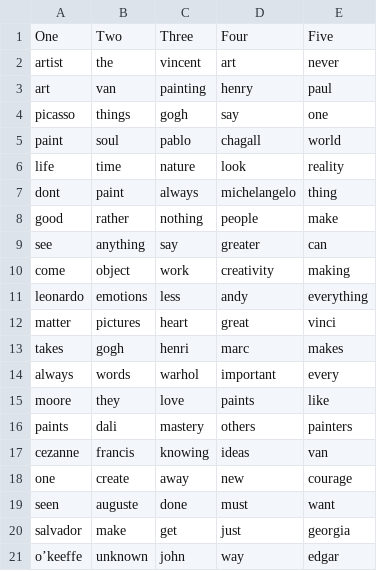
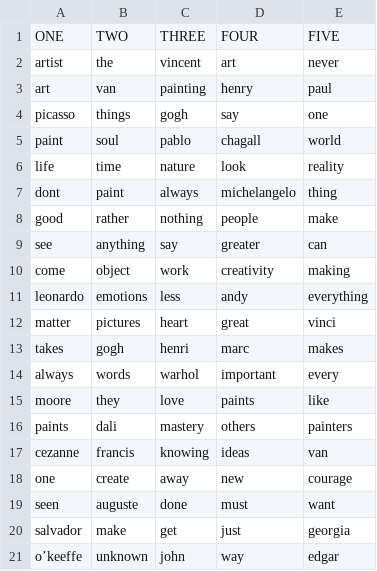
Before and after one commit to kwonjo/visualization_interactivegraphics, a CSV file: data/art_data.csv, drawn as a sheet; removed rows and columns are numbered as before the commit, all else as after; the diff names each change by its address in the sheet, - before the commit and + after, or states it on an @@ line.

```diff
--- a/data/art_data.csv
+++ b/data/art_data.csv
-row 1: One | Two | Three | Four | Five
+row 1: ONE | TWO | THREE | FOUR | FIVE
```
Also changed, not shown: 6 other files.
